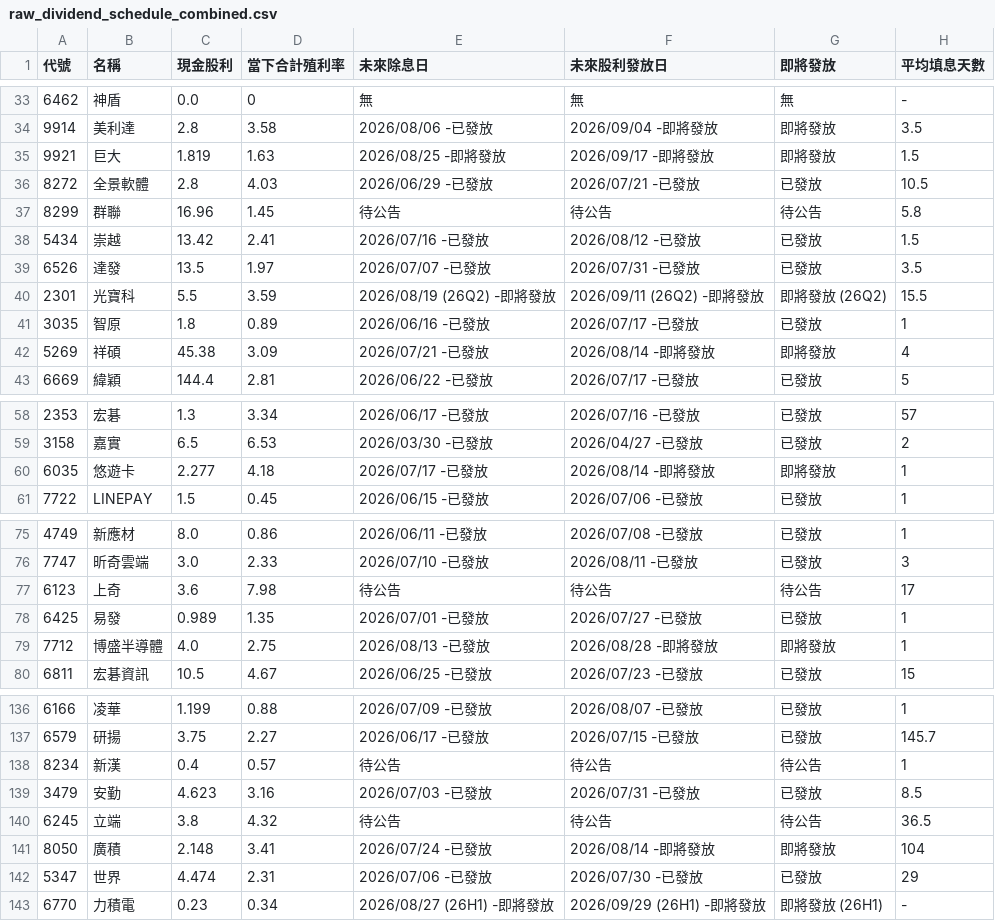
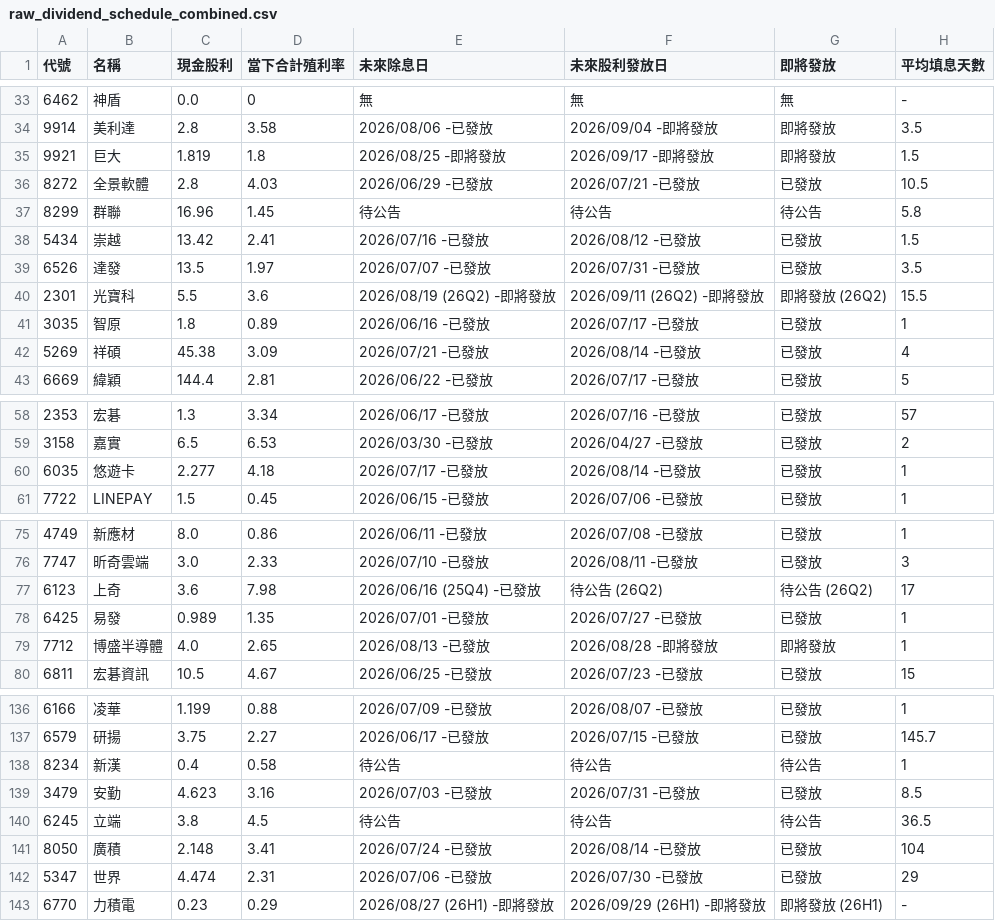
Before and after one commit to wenchiehlee-investment/GoPublic, a CSV file: raw_dividend_schedule_combined.csv, drawn as a sheet; only a part is shown, gaps mark what is left out; the diff covers the shown part only.

Commit message:
🔄 synced file(s) with wenchiehlee-money/biztrends.TW

```diff
--- a/raw_dividend_schedule_combined.csv
+++ b/raw_dividend_schedule_combined.csv
@@ -34,3 +34,3 @@
 9914,美利達,2.8,3.58,2026/08/06 -已發放,2026/09/04 -即將發放,即將發放,3.5
-9921,巨大,1.819,1.63,2026/08/25 -即將發放,2026/09/17 -即將發放,即將發放,1.5
+9921,巨大,1.819,1.8,2026/08/25 -即將發放,2026/09/17 -即將發放,即將發放,1.5
 8272,全景軟體,2.8,4.03,2026/06/29 -已發放,2026/07/21 -已發放,已發放,10.5
@@ -39,5 +39,5 @@
 6526,達發,13.5,1.97,2026/07/07 -已發放,2026/07/31 -已發放,已發放,3.5
-2301,光寶科,5.5,3.59,2026/08/19 (26Q2) -即將發放,2026/09/11 (26Q2) -即將發放,即將發放 (26Q2),15.5
+2301,光寶科,5.5,3.6,2026/08/19 (26Q2) -即將發放,2026/09/11 (26Q2) -即將發放,即將發放 (26Q2),15.5
 3035,智原,1.8,0.89,2026/06/16 -已發放,2026/07/17 -已發放,已發放,1
-5269,祥碩,45.38,3.09,2026/07/21 -已發放,2026/08/14 -即將發放,即將發放,4
+5269,祥碩,45.38,3.09,2026/07/21 -已發放,2026/08/14 -已發放,已發放,4
 6669,緯穎,144.4,2.81,2026/06/22 -已發放,2026/07/17 -已發放,已發放,5
@@ -59,3 +59,3 @@
 3158,嘉實,6.5,6.53,2026/03/30 -已發放,2026/04/27 -已發放,已發放,2
-6035,悠遊卡,2.277,4.18,2026/07/17 -已發放,2026/08/14 -即將發放,即將發放,1
+6035,悠遊卡,2.277,4.18,2026/07/17 -已發放,2026/08/14 -已發放,已發放,1
 7722,LINEPAY,1.5,0.45,2026/06/15 -已發放,2026/07/06 -已發放,已發放,1
@@ -76,5 +76,5 @@
 7747,昕奇雲端,3.0,2.33,2026/07/10 -已發放,2026/08/11 -已發放,已發放,3
-6123,上奇,3.6,7.98,待公告,待公告,待公告,17
+6123,上奇,3.6,7.98,2026/06/16 (25Q4) -已發放,待公告 (26Q2),待公告 (26Q2),17
 6425,易發,0.989,1.35,2026/07/01 -已發放,2026/07/27 -已發放,已發放,1
-7712,博盛半導體,4.0,2.75,2026/08/13 -已發放,2026/08/28 -即將發放,即將發放,1
+7712,博盛半導體,4.0,2.65,2026/08/13 -已發放,2026/08/28 -即將發放,即將發放,1
 6811,宏碁資訊,10.5,4.67,2026/06/25 -已發放,2026/07/23 -已發放,已發放,15
@@ -137,7 +137,7 @@
 6579,研揚,3.75,2.27,2026/06/17 -已發放,2026/07/15 -已發放,已發放,145.7
-8234,新漢,0.4,0.57,待公告,待公告,待公告,1
+8234,新漢,0.4,0.58,待公告,待公告,待公告,1
 3479,安勤,4.623,3.16,2026/07/03 -已發放,2026/07/31 -已發放,已發放,8.5
-6245,立端,3.8,4.32,待公告,待公告,待公告,36.5
-8050,廣積,2.148,3.41,2026/07/24 -已發放,2026/08/14 -即將發放,即將發放,104
+6245,立端,3.8,4.5,待公告,待公告,待公告,36.5
+8050,廣積,2.148,3.41,2026/07/24 -已發放,2026/08/14 -已發放,已發放,104
 5347,世界,4.474,2.31,2026/07/06 -已發放,2026/07/30 -已發放,已發放,29
-6770,力積電,0.23,0.34,2026/08/27 (26H1) -即將發放,2026/09/29 (26H1) -即將發放,即將發放 (26H1),-
+6770,力積電,0.23,0.29,2026/08/27 (26H1) -即將發放,2026/09/29 (26H1) -即將發放,即將發放 (26H1),-
```
Also changed, not shown: 9 edited cells elsewhere in this file.
